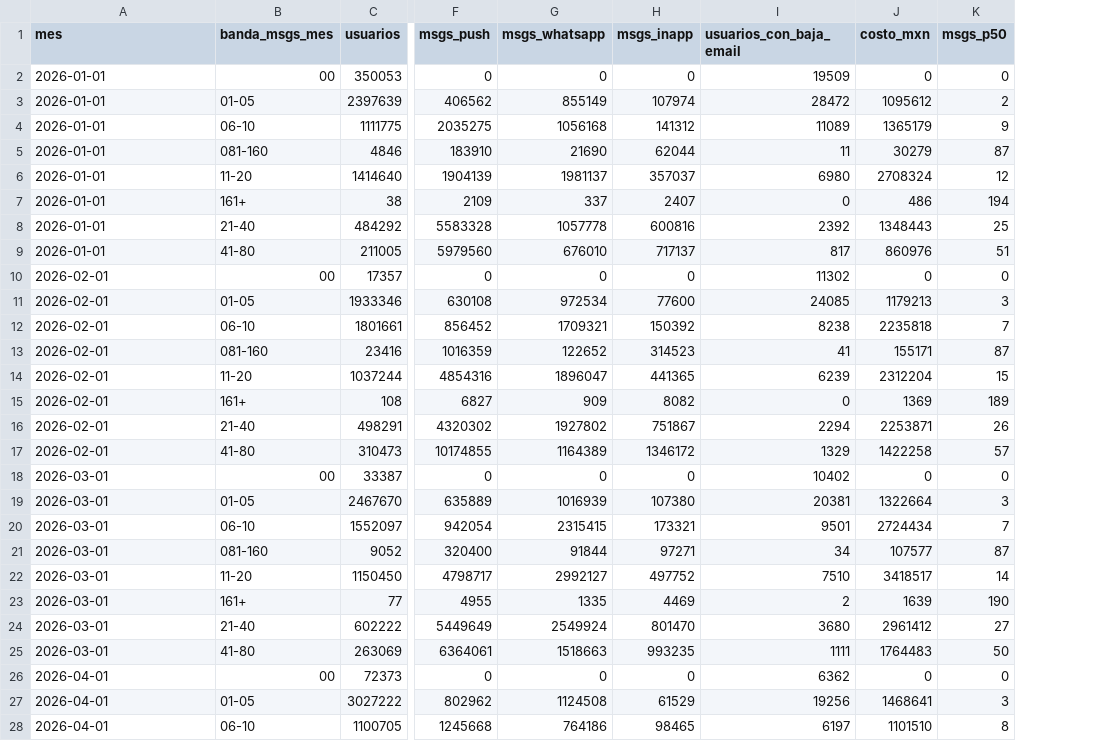
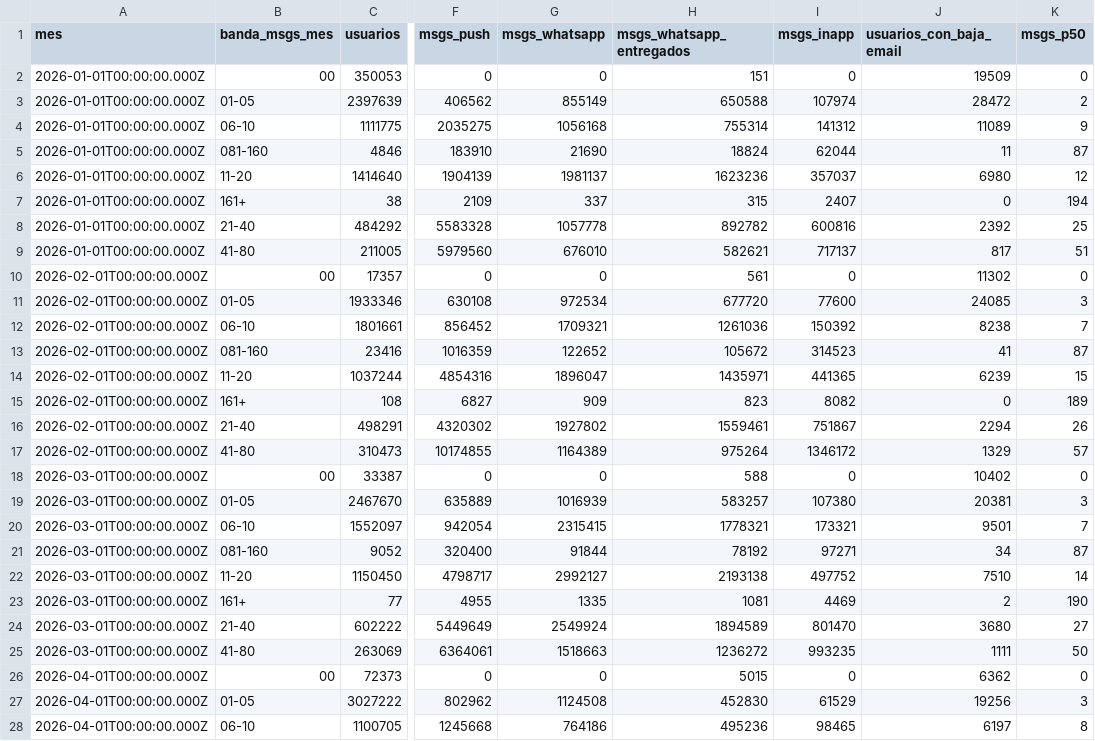
Before and after one commit to dvillasisr-lab/claude, a CSV file: braze-analysis/data/e4b_concentracion_mes.csv, drawn as a sheet; only a part is shown, gaps mark what is left out; removed rows and columns are numbered as before the commit, all else as after; the diff covers the shown part only; the diff names each change by its address in the sheet, - before the commit and + after, or states it on an @@ line.

```diff
--- a/braze-analysis/data/e4b_concentracion_mes.csv
+++ b/braze-analysis/data/e4b_concentracion_mes.csv
+column H (msgs_whatsapp_entregados), rows 2-28: 151 | 650588 | 755314 | 18824 | 1623236 | 315 | 892782 | 582621 | 561 | 677720 | 1261036 | 105672 | 1435971 | 823 | 1559461 | 975264 | 588 | 583257 | 1778321 | 78192 | 2193138 | 1081 | 1894589 | 1236272 | 5015 | 452830 | 495236
-column J (costo_mxn), rows 2-28: 0 | 1095612 | 1365179 | 30279 | 2708324 | 486 | 1348443 | 860976 | 0 | 1179213 | 2235818 | 155171 | 2312204 | 1369 | 2253871 | 1422258 | 0 | 1322664 | 2724434 | 107577 | 3418517 | 1639 | 2961412 | 1764483 | 0 | 1468641 | 1101510
-A2:A9 (mes): 2026-01-01
+A2:A9 (mes): 2026-01-01T00:00:00.000Z
-A10:A17 (mes): 2026-02-01
+A10:A17 (mes): 2026-02-01T00:00:00.000Z
-A18:A25 (mes): 2026-03-01
+A18:A25 (mes): 2026-03-01T00:00:00.000Z
-A26:A28 (mes): 2026-04-01
+A26:A28 (mes): 2026-04-01T00:00:00.000Z
```
Also changed, not shown: 45 edited cells elsewhere in this file, braze-analysis/data/e3_usuarios_distribucion.csv, braze-analysis/data/e7b_patron_respuesta.csv, 7 other files.
